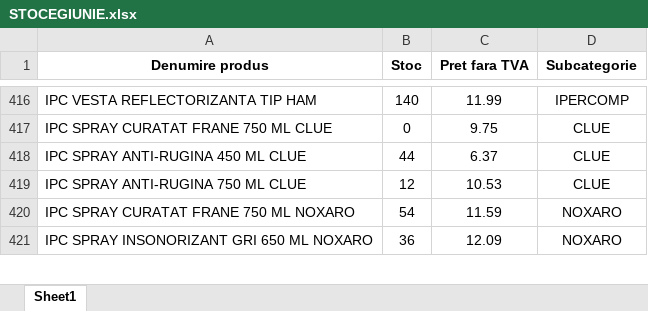
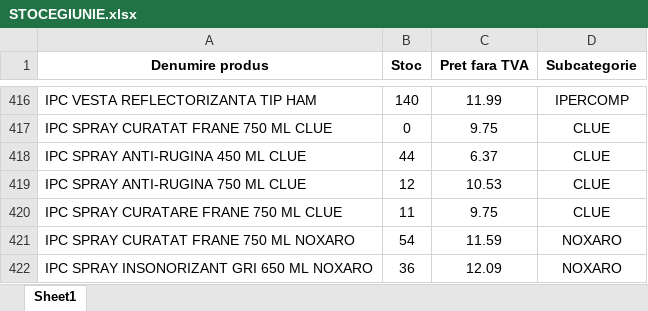
Before and after one commit to ab12slk-sys/dmautoravenol, an Excel workbook: STOCEGIUNIE.xlsx, sheet Sheet1, drawn as a sheet; only a part is shown, gaps mark what is left out; values as stored, in another font and other column widths than the file's, no borders; the diff names each change by its address in the sheet, - before the commit and + after, or states it on an @@ line.

Commit message:
Add files via upload

```diff
--- a/STOCEGIUNIE.xlsx (sheet Sheet1)
+++ b/STOCEGIUNIE.xlsx (sheet Sheet1)
+row 420: IPC SPRAY CURATARE FRANE 750 ML CLUE | 11 | 9.75 | CLUE
```
